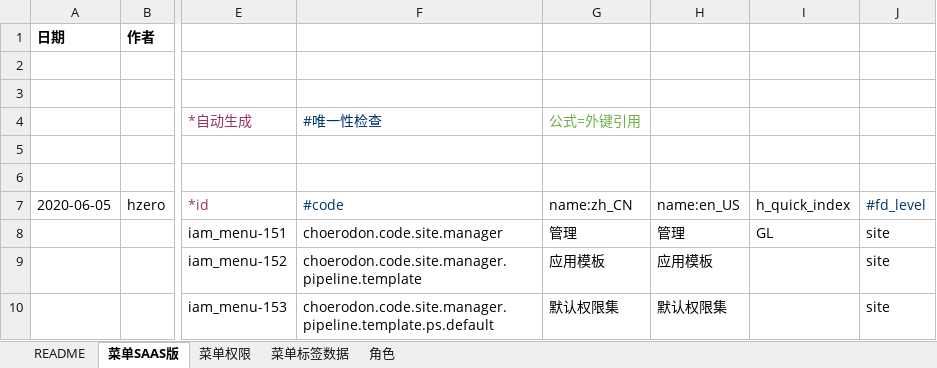
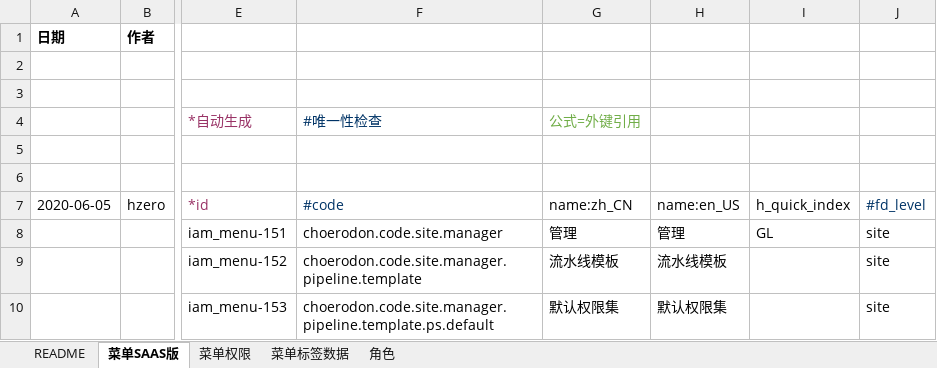
Before and after one commit to open-hand/devops-service-business-plugin, an Excel workbook: src/main/resources/script/db/init-data/devops_service/hzero_platform/hzero-iam-business-menu-user-role-label.xlsx, sheet 菜单SAAS版, drawn as a sheet; only a part is shown, gaps mark what is left out; values as stored, in another font and other column widths than the file's, no borders; the diff names each change by its address in the sheet, - before the commit and + after, or states it on an @@ line.

Commit message:
流水线模板菜单名称调整

```diff
--- a/src/main/resources/script/db/init-data/devops_service/hzero_platform/hzero-iam-business-menu-user-role-label.xlsx (sheet 菜单SAAS版)
+++ b/src/main/resources/script/db/init-data/devops_service/hzero_platform/hzero-iam-business-menu-user-role-label.xlsx (sheet 菜单SAAS版)
-G9 (name:zh_CN): 应用模板
+G9 (name:zh_CN): 流水线模板
-H9 (name:en_US): 应用模板
+H9 (name:en_US): 流水线模板
```
